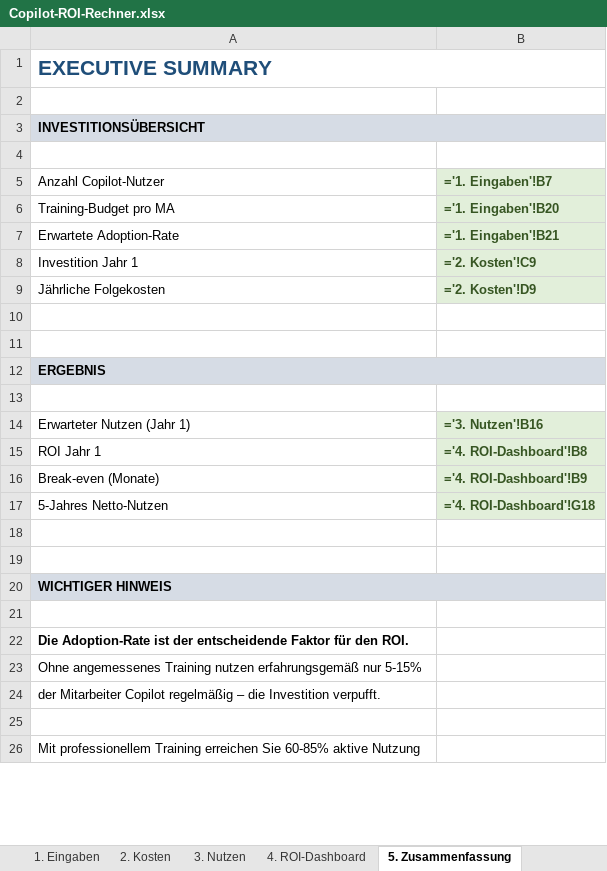
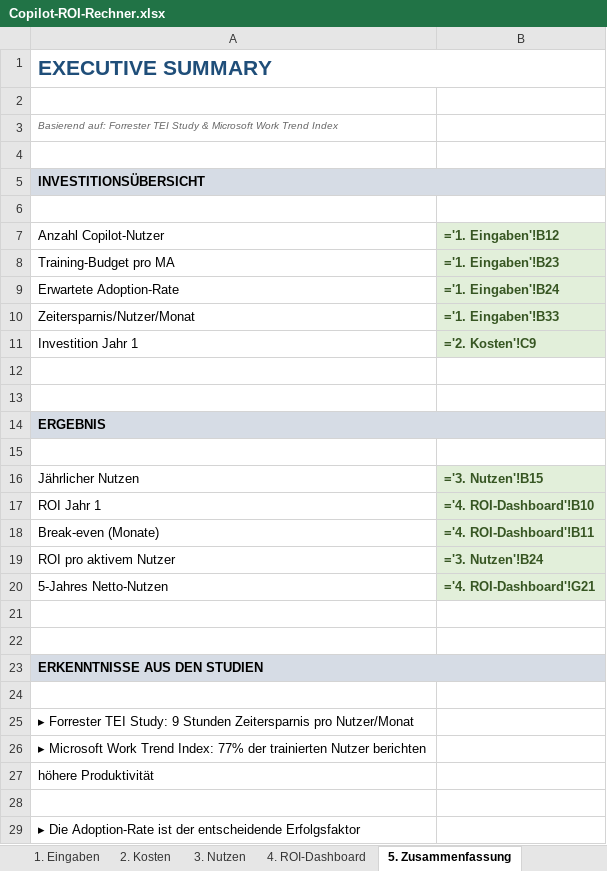
Before and after one commit to Martin212038201938/team-copilot-collective, an Excel workbook: public/downloads/Copilot-ROI-Rechner.xlsx, sheet 5. Zusammenfassung, drawn as a sheet; only a part is shown; values as stored, in another font and other column widths than the file's, no borders; formulas without a stored value are shown as written; removed rows and columns are numbered as before the commit, all else as after; the diff covers the shown part only; the diff names each change by its address in the sheet, - before the commit and + after, or states it on an @@ line.

Commit message:
feat: Studiendaten integriert - Forrester 9h/Monat, Work Trend Index 77%

```diff
--- a/public/downloads/Copilot-ROI-Rechner.xlsx (sheet 5. Zusammenfassung)
+++ b/public/downloads/Copilot-ROI-Rechner.xlsx (sheet 5. Zusammenfassung)
+row 3: Basierend auf: Forrester TEI Study & Microsoft Work Trend Index
+row 4: (empty)
-B7: ='1. Eingaben'!B7
+B7: ='1. Eingaben'!B12
-B8 (='1. Eingaben'!B12): ='1. Eingaben'!B20
+B8 (='1. Eingaben'!B12): ='1. Eingaben'!B23
-B9 (='1. Eingaben'!B12): ='1. Eingaben'!B21
+B9 (='1. Eingaben'!B12): ='1. Eingaben'!B24
+row 10: Zeitersparnis/Nutzer/Monat | ='1. Eingaben'!B33
-row 9: Jährliche Folgekosten | ='2. Kosten'!D9
-row 14: Erwarteter Nutzen (Jahr 1) | ='3. Nutzen'!B16
+row 16: Jährlicher Nutzen | ='3. Nutzen'!B15
-B17 (='1. Eingaben'!B12): ='4. ROI-Dashboard'!B8
+B17 (='1. Eingaben'!B12): ='4. ROI-Dashboard'!B10
-B18 (='1. Eingaben'!B12): ='4. ROI-Dashboard'!B9
+B18 (='1. Eingaben'!B12): ='4. ROI-Dashboard'!B11
+row 19: ROI pro aktivem Nutzer | ='3. Nutzen'!B24
-B20 (='1. Eingaben'!B12): ='4. ROI-Dashboard'!G18
+B20 (='1. Eingaben'!B12): ='4. ROI-Dashboard'!G21
-A23 (Anzahl Copilot-Nutzer): WICHTIGER HINWEIS
+A23 (Anzahl Copilot-Nutzer): ERKENNTNISSE AUS DEN STUDIEN
-A25 (Anzahl Copilot-Nutzer): Die Adoption-Rate ist der entscheidende Faktor für den ROI.
+A25 (Anzahl Copilot-Nutzer): ▸ Forrester TEI Study: 9 Stunden Zeitersparnis pro Nutzer/Monat
-A25 bold: on
+A25 bold: off
-A26 (Anzahl Copilot-Nutzer): Ohne angemessenes Training nutzen erfahrungsgemäß nur 5-15%
+A26 (Anzahl Copilot-Nutzer): ▸ Microsoft Work Trend Index: 77% der trainierten Nutzer berichten
-A27 (Anzahl Copilot-Nutzer): der Mitarbeiter Copilot regelmäßig – die Investition verpufft.
+A27 (Anzahl Copilot-Nutzer): höhere Produktivität
-A29 (Anzahl Copilot-Nutzer): Mit professionellem Training erreichen Sie 60-85% aktive Nutzung
+A29 (Anzahl Copilot-Nutzer): ▸ Die Adoption-Rate ist der entscheidende Erfolgsfaktor
```
Also changed, not shown: 1 added row and 2 edited cells elsewhere in this sheet, sheet 3. Nutzen, sheet 4. ROI-Dashboard, sheet 1. Eingaben, sheet 2. Kosten, 1 other file.
